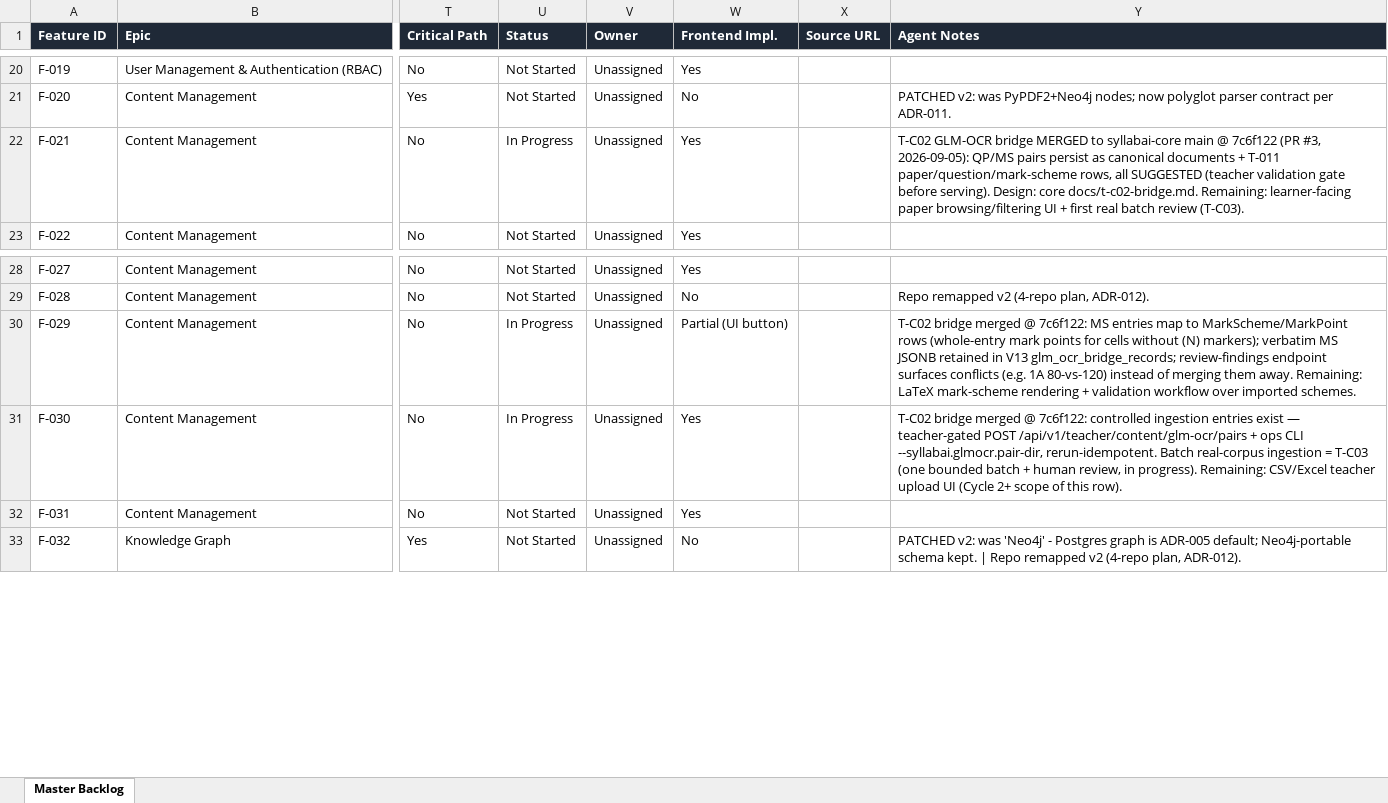
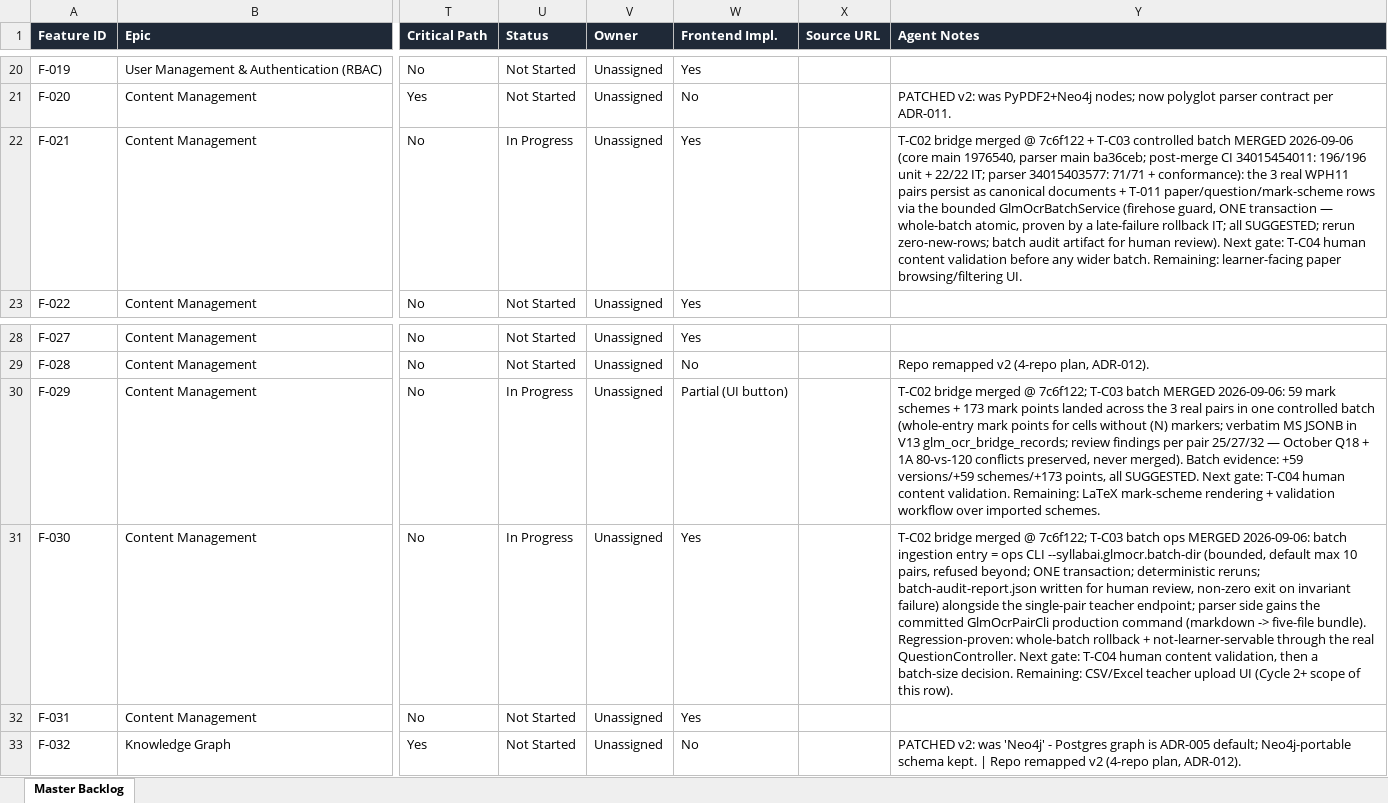
Before and after one commit to SyllabAI/syllabai, an Excel workbook: backlog/syllabai-master-project.xlsx, sheet Master Backlog, drawn as a sheet; only a part is shown, gaps mark what is left out; values as stored, in another font and other column widths than the file's, no borders; the diff names each change by its address in the sheet, - before the commit and + after, or states it on an @@ line.

Commit message:
docs: T-C03 merged (parser PR #1 @ ba36ceb + core PR #5 @ 1976540) — review added rollback + learner-serving regression proofs; post-merge CI verified; next gate T-C04 human content validation

```diff
--- a/backlog/syllabai-master-project.xlsx (sheet Master Backlog)
+++ b/backlog/syllabai-master-project.xlsx (sheet Master Backlog)
-Y22 (Agent Notes): T-C02 GLM-OCR bridge MERGED to syllabai-core main @ 7c6f122 (PR #3, 2026-09-05): QP/MS pairs persist as canonical documents + T-011 paper/question/mark-scheme rows, all SUGGESTED (teacher validation gate before serving). Design: core docs/t-c02-bridge.md. Remaining: learner-facing paper browsing/filtering UI + first real batch review (T-C03).
+Y22 (Agent Notes): T-C02 bridge merged @ 7c6f122 + T-C03 controlled batch MERGED 2026-09-06 (core main 1976540, parser main ba36ceb; post-merge CI 34015454011: 196/196 unit + 22/22 IT; parser 34015403577: 71/71 + conformance): the 3 real WPH11 pairs persist as canonical documents + T-011 paper/question/mark-scheme rows via the bounded GlmOcrBatchService (firehose guard, ONE transaction — whole-batch atomic, proven by a late-failure rollback IT; all SUGGESTED; rerun zero-new-rows; batch audit artifact for human review). Next gate: T-C04 human content validation before any wider batch. Remaining: learner-facing paper browsing/filtering UI.
-Y30 (Agent Notes): …merged @ 7c6f122: MS entries map to MarkScheme/MarkPoint rows (whole-entry mark points for cells without (N) markers); verbatim MS JSONB retained in V13 glm_ocr_bridge_records; review-findings endpoint surfaces conflicts (e.g. 1A 80-vs-120) instead of merging them away. Remaining: LaTeX…
+Y30 (Agent Notes): …merged @ 7c6f122; T-C03 batch MERGED 2026-09-06: 59 mark schemes + 173 mark points landed across the 3 real pairs in one controlled batch (whole-entry mark points for cells without (N) markers; verbatim MS JSONB in V13 glm_ocr_bridge_records; review findings per pair 25/27/32 — October Q18 + 1A 80-vs-120 conflicts preserved, never merged). Batch evidence: +59 versions/+59 schemes/+173 points, all SUGGESTED. Next gate: T-C04 human content validation. Remaining: LaTeX…
-Y31 (Agent Notes): …merged @ 7c6f122: controlled ingestion entries exist — teacher-gated POST /api/v1/teacher/content/glm-ocr/pairs + ops CLI --syllabai.glmocr.pair-dir, rerun-idempotent. Batch real-corpus ingestion = T-C03 (one bounded batch + human review, in progress). Remaining: CSV/Excel…
+Y31 (Agent Notes): …merged @ 7c6f122; T-C03 batch ops MERGED 2026-09-06: batch ingestion entry = ops CLI --syllabai.glmocr.batch-dir (bounded, default max 10 pairs, refused beyond; ONE transaction; deterministic reruns; batch-audit-report.json written for human review, non-zero exit on invariant failure) alongside the single-pair teacher endpoint; parser side gains the committed GlmOcrPairCli production command (markdown -> five-file bundle). Regression-proven: whole-batch rollback + not-learner-servable through the real QuestionController. Next gate: T-C04 human content validation, then a batch-size decision. Remaining: CSV/Excel…
```
Also changed, not shown: 4 other files.
